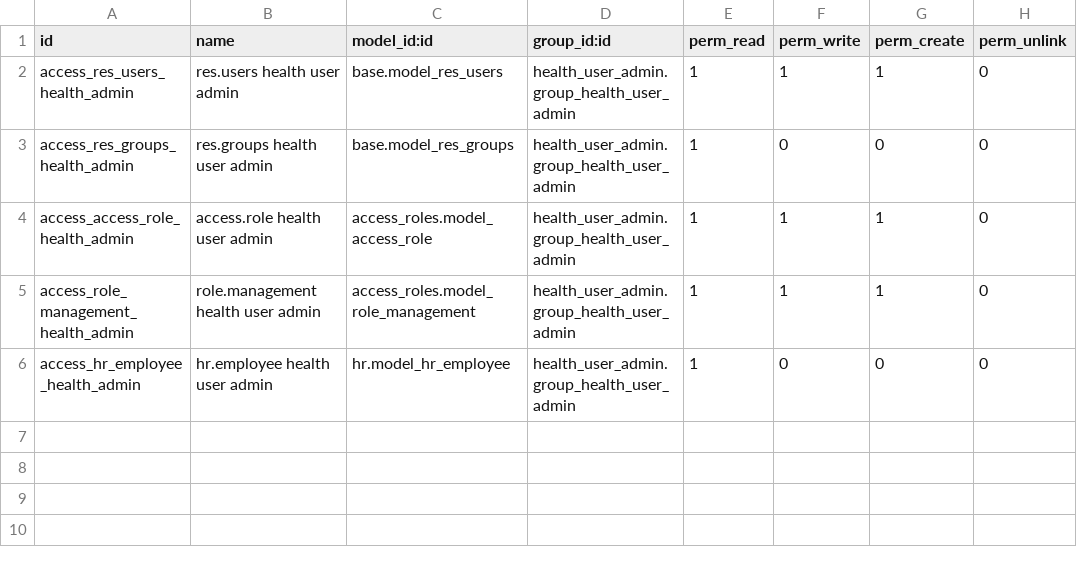
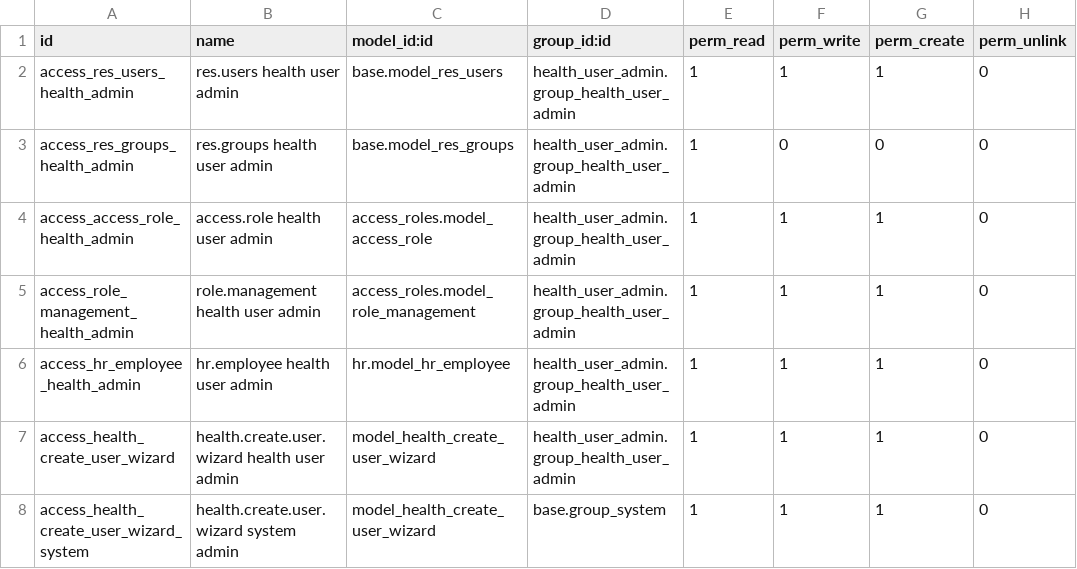
Before and after one commit to biztinct/health, a CSV file: addons/health_user_admin/security/ir.model.access.csv, drawn as a sheet.

Commit message:
feat: Add healthcare roles and create user wizard for healthcare staff management

```diff
--- a/addons/health_user_admin/security/ir.model.access.csv
+++ b/addons/health_user_admin/security/ir.model.access.csv
@@ -5,2 +5,4 @@ access_access_role_health_admin,access.role health user admin,access_roles.model
 access_role_management_health_admin,role.management health user admin,access_roles.model_role_management,health_user_admin.group_health_user_admin,1,1,1,0
-access_hr_employee_health_admin,hr.employee health user admin,hr.model_hr_employee,health_user_admin.group_health_user_admin,1,0,0,0
+access_hr_employee_health_admin,hr.employee health user admin,hr.model_hr_employee,health_user_admin.group_health_user_admin,1,1,1,0
+access_health_create_user_wizard,health.create.user.wizard health user admin,model_health_create_user_wizard,health_user_admin.group_health_user_admin,1,1,1,0
+access_health_create_user_wizard_system,health.create.user.wizard system admin,model_health_create_user_wizard,base.group_system,1,1,1,0
```
Also changed, not shown: 11 other files.
